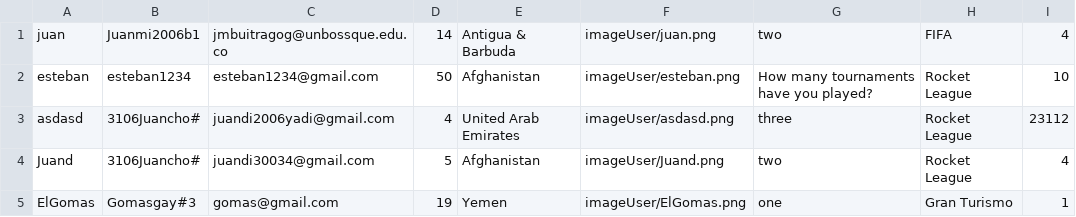
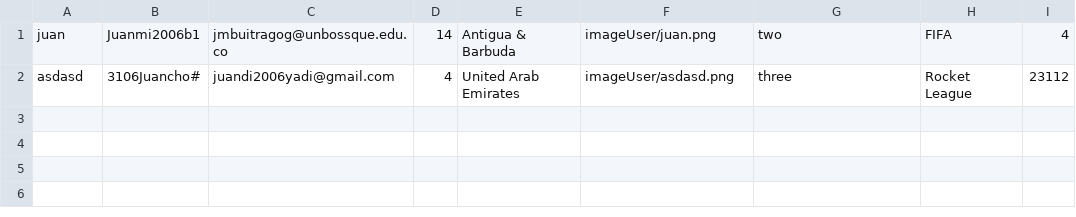
Before and after one commit to JuanchoLopezGalvis/NeoLeague, a CSV file: NeoLeagueArena/src/data/gamer.csv, drawn as a sheet; the diff names each change by its address in the sheet, - before the commit and + after, or states it on an @@ line.

```diff
--- a/NeoLeagueArena/src/data/gamer.csv
+++ b/NeoLeagueArena/src/data/gamer.csv
-row 2: esteban | esteban1234 | esteban1234@gmail.com | 50 | Afghanistan | imageUser/esteban.png | How many tournaments have you played? | Rocket League | 10
-row 4: Juand | 3106Juancho# | juandi30034@gmail.com | 5 | Afghanistan | imageUser/Juand.png | two | Rocket League | 4
-row 5: ElGomas | Gomasgay#3 | gomas@gmail.com | 19 | Yemen | imageUser/ElGomas.png | one | Gran Turismo | 1
```
Also changed, not shown: 1 other file.
